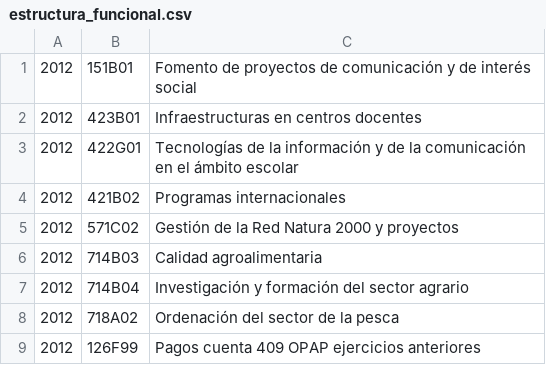
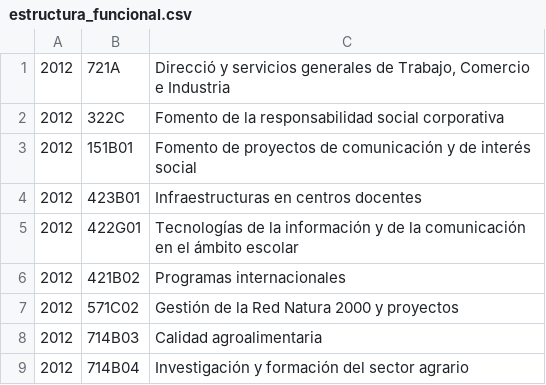
Before and after one commit to civio/presupuesto-baleares, a CSV file: data/es/comunidad/2012/estructura_funcional.csv, drawn as a sheet; only a part is shown; the shorter side is filled out with more unchanged rows; the diff names each change by its address in the sheet, - before the commit and + after, or states it on an @@ line.

```diff
--- a/data/es/comunidad/2012/estructura_funcional.csv
+++ b/data/es/comunidad/2012/estructura_funcional.csv
+row 1: 2012 | 721A | Direcció y servicios generales de Trabajo, Comercio e Industria
+row 2: 2012 | 322C | Fomento de la responsabilidad social corporativa
```
Also changed, not shown: data/es/comunidad/2013/estructura_funcional.csv, data/es/comunidad/2014/estructura_funcional.csv, 9 other files.
